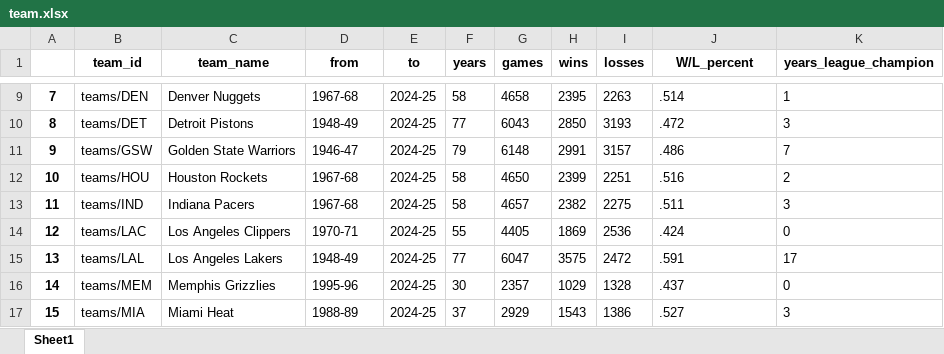
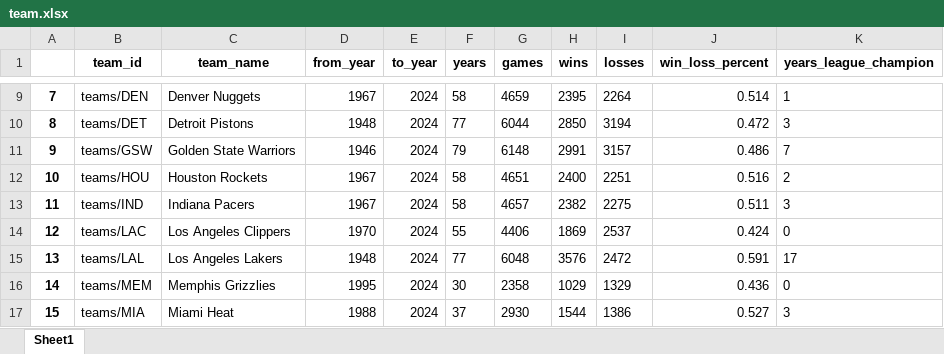
Before and after one commit to FDorj/nba-data-analysis, an Excel workbook: Raw_Data/team.xlsx, sheet Sheet1, drawn as a sheet; only a part is shown, gaps mark what is left out; values as stored, in another font and other column widths than the file's, no borders; the diff covers the shown part only; the diff names each change by its address in the sheet, - before the commit and + after, or states it on an @@ line.

```diff
--- a/Raw_Data/team.xlsx (sheet Sheet1)
+++ b/Raw_Data/team.xlsx (sheet Sheet1)
-D1: from
+D1: from_year
-E1: to
+E1: to_year
-J1: W/L_percent
+J1: win_loss_percent
-D9 (from_year): 1967-68
+D9 (from_year): 1967
-E9:E17 (to_year): 2024-25
+E9:E17 (to_year): 2024
-G9 (games): 4658
+G9 (games): 4659
-I9 (losses): 2263
+I9 (losses): 2264
-J9 (win_loss_percent): .514
+J9 (win_loss_percent): 0.514
-D10 (from_year): 1948-49
+D10 (from_year): 1948
-G10 (games): 6043
+G10 (games): 6044
-I10 (losses): 3193
+I10 (losses): 3194
-J10 (win_loss_percent): .472
+J10 (win_loss_percent): 0.472
-D11 (from_year): 1946-47
+D11 (from_year): 1946
-J11 (win_loss_percent): .486
+J11 (win_loss_percent): 0.486
-D12:D13 (from_year): 1967-68
+D12:D13 (from_year): 1967
-G12 (games): 4650
+G12 (games): 4651
-H12 (wins): 2399
+H12 (wins): 2400
-J12 (win_loss_percent): .516
+J12 (win_loss_percent): 0.516
-J13 (win_loss_percent): .511
+J13 (win_loss_percent): 0.511
-D14 (from_year): 1970-71
+D14 (from_year): 1970
-G14 (games): 4405
+G14 (games): 4406
-I14 (losses): 2536
+I14 (losses): 2537
-J14 (win_loss_percent): .424
+J14 (win_loss_percent): 0.424
-D15 (from_year): 1948-49
+D15 (from_year): 1948
-G15 (games): 6047
+G15 (games): 6048
-H15 (wins): 3575
+H15 (wins): 3576
-J15 (win_loss_percent): .591
+J15 (win_loss_percent): 0.591
-D16 (from_year): 1995-96
+D16 (from_year): 1995
-G16 (games): 2357
+G16 (games): 2358
-I16 (losses): 1328
+I16 (losses): 1329
-J16 (win_loss_percent): .437
+J16 (win_loss_percent): 0.436
-D17 (from_year): 1988-89
+D17 (from_year): 1988
-G17 (games): 2929
+G17 (games): 2930
-H17 (wins): 1543
+H17 (wins): 1544
-J17 (win_loss_percent): .527
+J17 (win_loss_percent): 0.527
```
Also changed, not shown: 166 edited cells elsewhere in this sheet, Raw_Data/award.xlsx, Raw_Data/player_trophy.xlsx, 3 other files.
